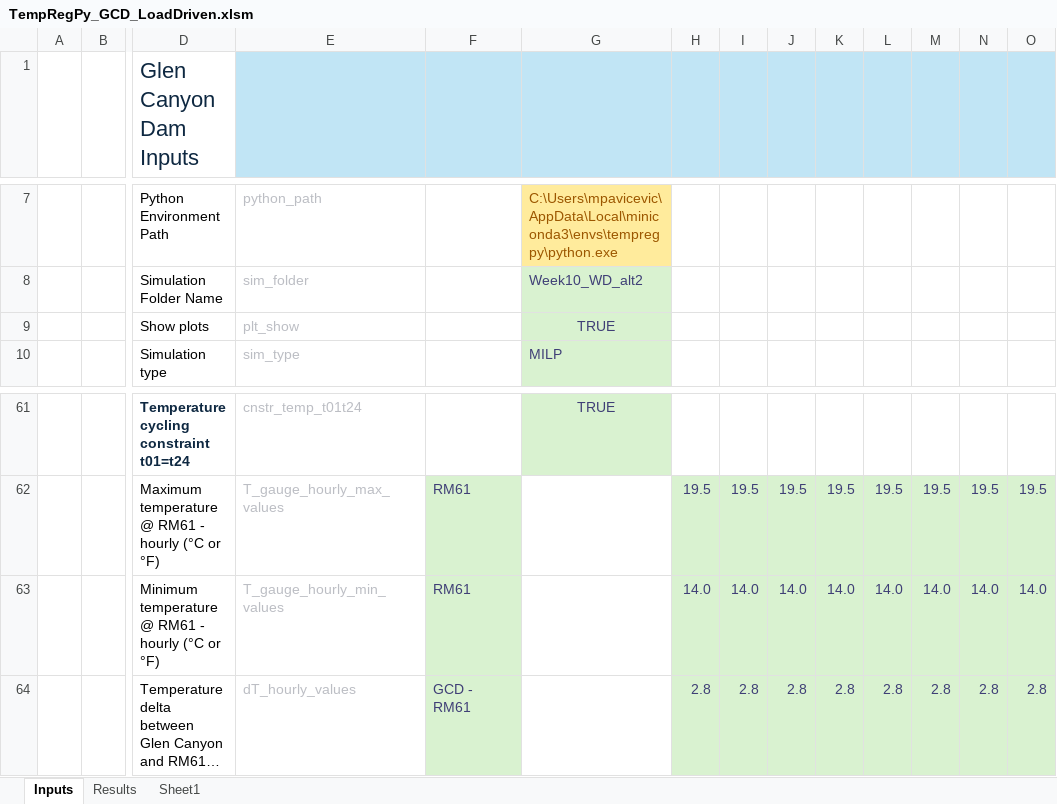
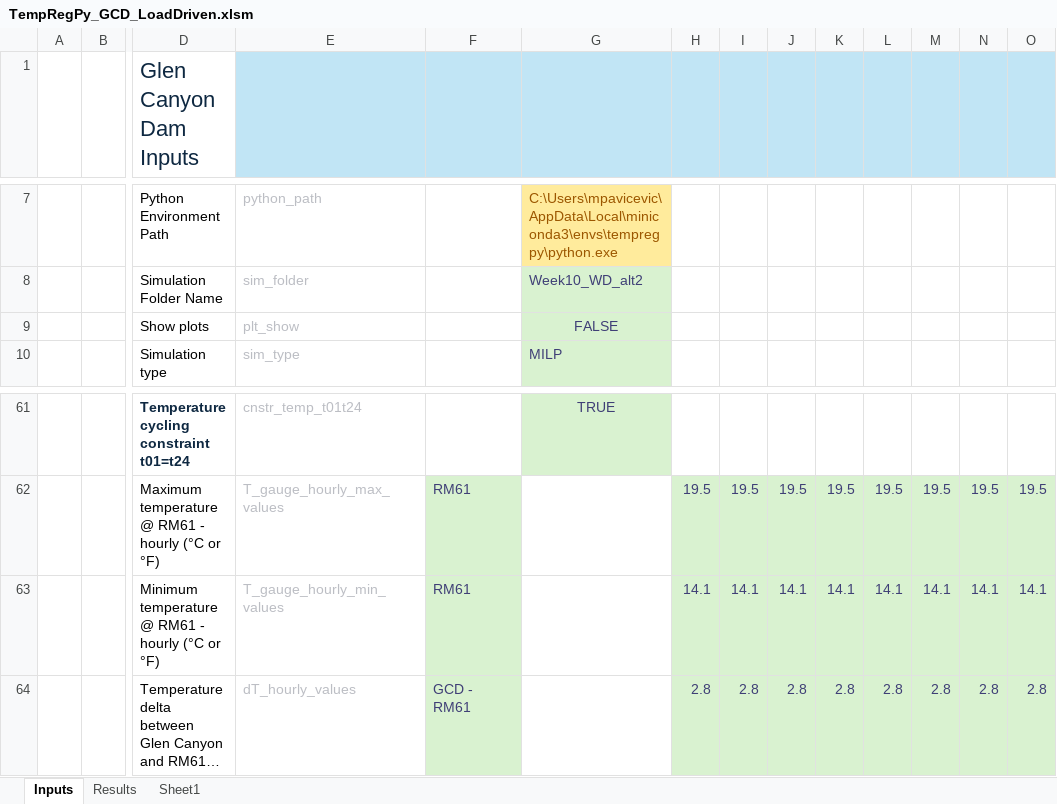
Before and after one commit to energy-modelling-hub/TempRegPy, an Excel workbook: TempRegPy_GCD_LoadDriven.xlsm, sheet Inputs, drawn as a sheet; only a part is shown, gaps mark what is left out; long unchanged cells end in …; values as stored, in another font and other column widths than the file's, no borders; charts and pictures and conditional formats not drawn; removed rows and columns are numbered as before the commit, all else as after; rows hold the shown columns only; the diff names each change by its address in the sheet, - before the commit and + after, or states it on an @@ line.

```diff
--- a/TempRegPy_GCD_LoadDriven.xlsm (sheet Inputs)
+++ b/TempRegPy_GCD_LoadDriven.xlsm (sheet Inputs)
-G9 (Single input): TRUE
+G9 (Single input): FALSE
-row 63:  |  | Minimum temperature @ RM61 - hourly (°C or °F) | T_gauge_hourly_min_values | RM61 |  | 14.0 | 14.0 | 14.0 | 14.0 | 14.0 | 14.0 | 14.0 | 14.0
+row 63:  |  | Minimum temperature @ RM61 - hourly (°C or °F) | T_gauge_hourly_min_values | RM61 |  | 14.1 | 14.1 | 14.1 | 14.1 | 14.1 | 14.1 | 14.1 | 14.1
```
Also changed, not shown: 4 other files.
